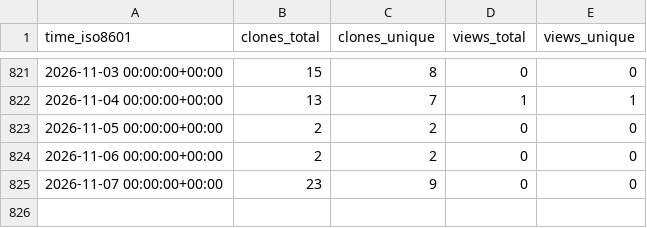
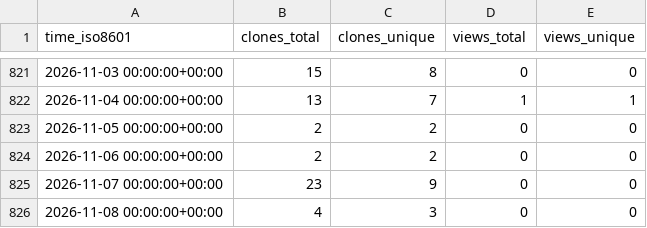
Before and after one commit to antonioscalaunina/ANTI-FASc, a CSV file: antonioscalaunina/ANTI-FASc/ghrs-data/views_clones_aggregate.csv, drawn as a sheet; only a part is shown, gaps mark what is left out.

```diff
--- a/antonioscalaunina/ANTI-FASc/ghrs-data/views_clones_aggregate.csv
+++ b/antonioscalaunina/ANTI-FASc/ghrs-data/views_clones_aggregate.csv
@@ -825 +825,2 @@ time_iso8601,clones_total,clones_unique,views_total,views_unique
 2026-11-07 00:00:00+00:00,23,9,0,0
+2026-11-08 00:00:00+00:00,4,3,0,0
```
Also changed, not shown: 1 other file.
